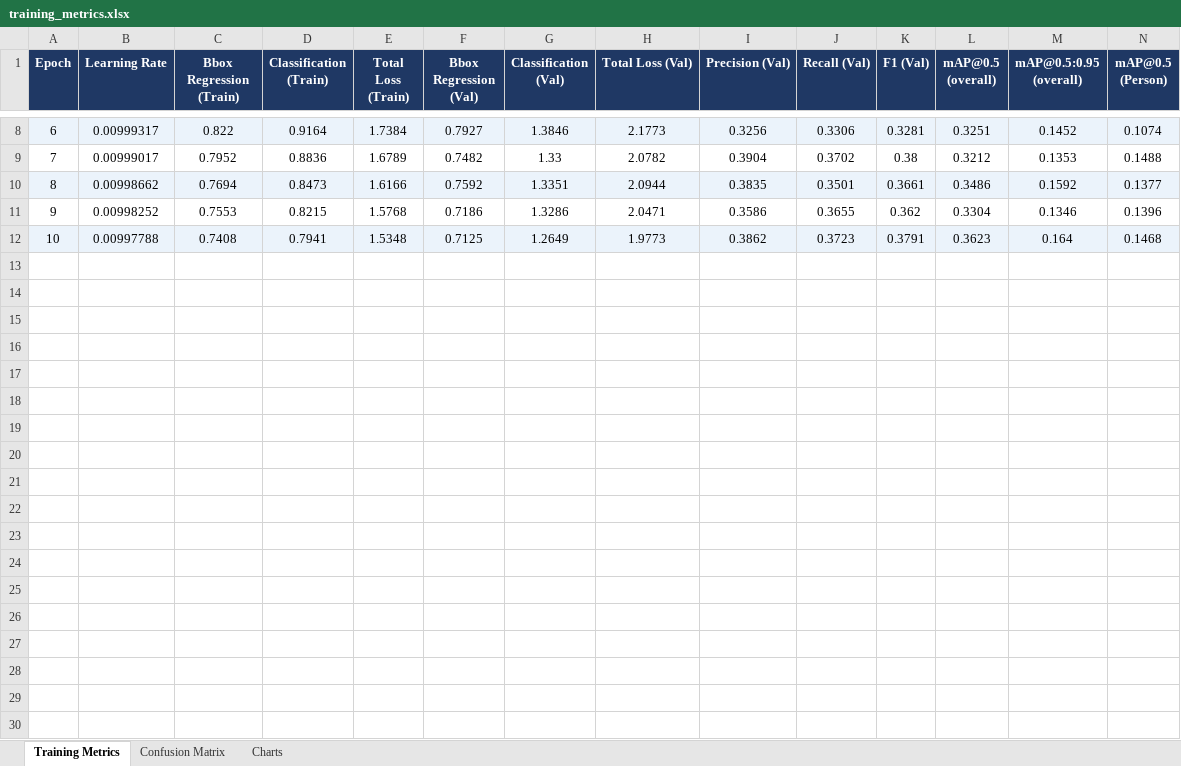
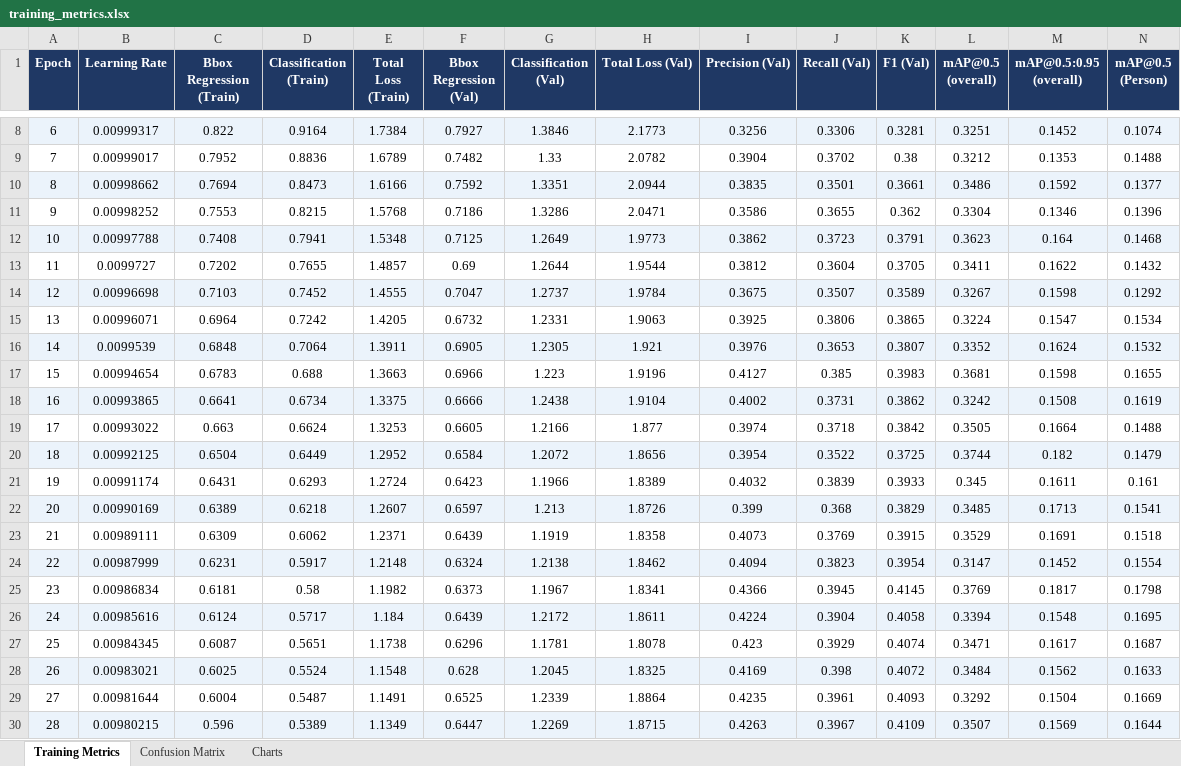
Before and after one commit to Yukseltt/CNN-models-optimized-to-run-on-edge-devices, an Excel workbook: runs/ssdlite_mobilenet_27.05.20262/training_metrics.xlsx, sheet Training Metrics, drawn as a sheet; only a part is shown, gaps mark what is left out; values as stored, in another font and other column widths than the file's, no borders; rows hold the shown columns only; the diff covers the shown part only; the diff names each change by its address in the sheet, - before the commit and + after, or states it on an @@ line.

```diff
--- a/runs/ssdlite_mobilenet_27.05.20262/training_metrics.xlsx (sheet Training Metrics)
+++ b/runs/ssdlite_mobilenet_27.05.20262/training_metrics.xlsx (sheet Training Metrics)
+row 13: 11 | 0.0099727 | 0.7202 | 0.7655 | 1.4857 | 0.69 | 1.2644 | 1.9544 | 0.3812 | 0.3604 | 0.3705 | 0.3411 | 0.1622 | 0.1432
+row 14: 12 | 0.00996698 | 0.7103 | 0.7452 | 1.4555 | 0.7047 | 1.2737 | 1.9784 | 0.3675 | 0.3507 | 0.3589 | 0.3267 | 0.1598 | 0.1292
+row 15: 13 | 0.00996071 | 0.6964 | 0.7242 | 1.4205 | 0.6732 | 1.2331 | 1.9063 | 0.3925 | 0.3806 | 0.3865 | 0.3224 | 0.1547 | 0.1534
+row 16: 14 | 0.0099539 | 0.6848 | 0.7064 | 1.3911 | 0.6905 | 1.2305 | 1.921 | 0.3976 | 0.3653 | 0.3807 | 0.3352 | 0.1624 | 0.1532
+row 17: 15 | 0.00994654 | 0.6783 | 0.688 | 1.3663 | 0.6966 | 1.223 | 1.9196 | 0.4127 | 0.385 | 0.3983 | 0.3681 | 0.1598 | 0.1655
+row 18: 16 | 0.00993865 | 0.6641 | 0.6734 | 1.3375 | 0.6666 | 1.2438 | 1.9104 | 0.4002 | 0.3731 | 0.3862 | 0.3242 | 0.1508 | 0.1619
+row 19: 17 | 0.00993022 | 0.663 | 0.6624 | 1.3253 | 0.6605 | 1.2166 | 1.877 | 0.3974 | 0.3718 | 0.3842 | 0.3505 | 0.1664 | 0.1488
+row 20: 18 | 0.00992125 | 0.6504 | 0.6449 | 1.2952 | 0.6584 | 1.2072 | 1.8656 | 0.3954 | 0.3522 | 0.3725 | 0.3744 | 0.182 | 0.1479
+row 21: 19 | 0.00991174 | 0.6431 | 0.6293 | 1.2724 | 0.6423 | 1.1966 | 1.8389 | 0.4032 | 0.3839 | 0.3933 | 0.345 | 0.1611 | 0.161
+row 22: 20 | 0.00990169 | 0.6389 | 0.6218 | 1.2607 | 0.6597 | 1.213 | 1.8726 | 0.399 | 0.368 | 0.3829 | 0.3485 | 0.1713 | 0.1541
+row 23: 21 | 0.00989111 | 0.6309 | 0.6062 | 1.2371 | 0.6439 | 1.1919 | 1.8358 | 0.4073 | 0.3769 | 0.3915 | 0.3529 | 0.1691 | 0.1518
+row 24: 22 | 0.00987999 | 0.6231 | 0.5917 | 1.2148 | 0.6324 | 1.2138 | 1.8462 | 0.4094 | 0.3823 | 0.3954 | 0.3147 | 0.1452 | 0.1554
+row 25: 23 | 0.00986834 | 0.6181 | 0.58 | 1.1982 | 0.6373 | 1.1967 | 1.8341 | 0.4366 | 0.3945 | 0.4145 | 0.3769 | 0.1817 | 0.1798
+row 26: 24 | 0.00985616 | 0.6124 | 0.5717 | 1.184 | 0.6439 | 1.2172 | 1.8611 | 0.4224 | 0.3904 | 0.4058 | 0.3394 | 0.1548 | 0.1695
+row 27: 25 | 0.00984345 | 0.6087 | 0.5651 | 1.1738 | 0.6296 | 1.1781 | 1.8078 | 0.423 | 0.3929 | 0.4074 | 0.3471 | 0.1617 | 0.1687
+row 28: 26 | 0.00983021 | 0.6025 | 0.5524 | 1.1548 | 0.628 | 1.2045 | 1.8325 | 0.4169 | 0.398 | 0.4072 | 0.3484 | 0.1562 | 0.1633
+row 29: 27 | 0.00981644 | 0.6004 | 0.5487 | 1.1491 | 0.6525 | 1.2339 | 1.8864 | 0.4235 | 0.3961 | 0.4093 | 0.3292 | 0.1504 | 0.1669
+row 30: 28 | 0.00980215 | 0.596 | 0.5389 | 1.1349 | 0.6447 | 1.2269 | 1.8715 | 0.4263 | 0.3967 | 0.4109 | 0.3507 | 0.1569 | 0.1644
```
Also changed, not shown: 33 added rows elsewhere in this sheet, 27 other files.
